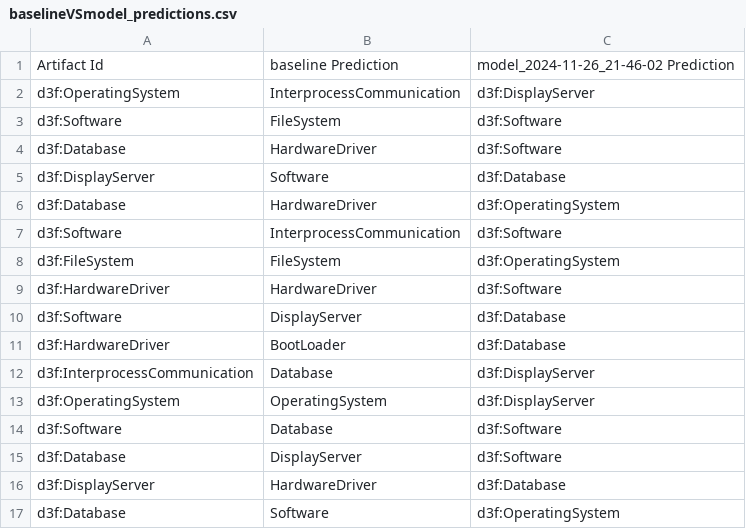
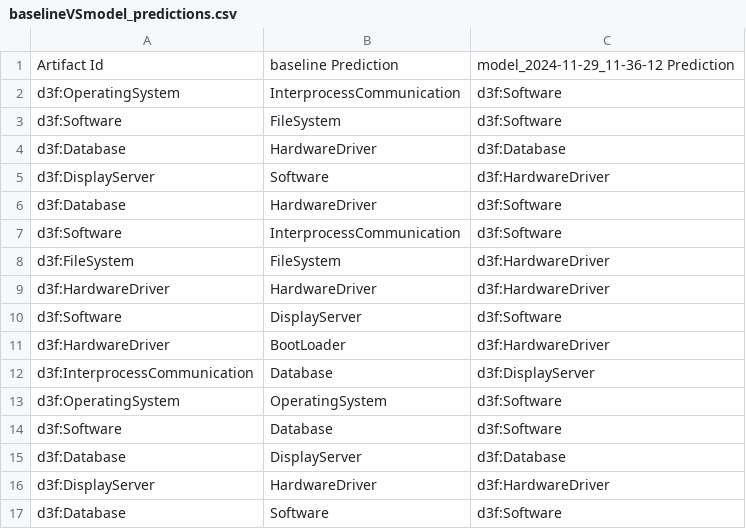
Before and after one commit to tamaricoh/AccentureProject, a CSV file: baselineVSmodel_predictions.csv, drawn as a sheet.

Commit message:
Added seed to generate deterministic model predictions and export results to CSV.

```diff
--- a/baselineVSmodel_predictions.csv
+++ b/baselineVSmodel_predictions.csv
@@ -1,17 +1,17 @@
-Artifact Id,baseline Prediction,model_2024-11-26_21-46-02 Prediction
-d3f:OperatingSystem,InterprocessCommunication,d3f:DisplayServer
+Artifact Id,baseline Prediction,model_2024-11-29_11-36-12 Prediction
+d3f:OperatingSystem,InterprocessCommunication,d3f:Software
 d3f:Software,FileSystem,d3f:Software
+d3f:Database,HardwareDriver,d3f:Database
+d3f:DisplayServer,Software,d3f:HardwareDriver
 d3f:Database,HardwareDriver,d3f:Software
-d3f:DisplayServer,Software,d3f:Database
-d3f:Database,HardwareDriver,d3f:OperatingSystem
 d3f:Software,InterprocessCommunication,d3f:Software
-d3f:FileSystem,FileSystem,d3f:OperatingSystem
-d3f:HardwareDriver,HardwareDriver,d3f:Software
-d3f:Software,DisplayServer,d3f:Database
-d3f:HardwareDriver,BootLoader,d3f:Database
+d3f:FileSystem,FileSystem,d3f:HardwareDriver
+d3f:HardwareDriver,HardwareDriver,d3f:HardwareDriver
+d3f:Software,DisplayServer,d3f:Software
+d3f:HardwareDriver,BootLoader,d3f:HardwareDriver
 d3f:InterprocessCommunication,Database,d3f:DisplayServer
-d3f:OperatingSystem,OperatingSystem,d3f:DisplayServer
+d3f:OperatingSystem,OperatingSystem,d3f:Software
 d3f:Software,Database,d3f:Software
-d3f:Database,DisplayServer,d3f:Software
-d3f:DisplayServer,HardwareDriver,d3f:Database
-d3f:Database,Software,d3f:OperatingSystem
+d3f:Database,DisplayServer,d3f:Database
+d3f:DisplayServer,HardwareDriver,d3f:HardwareDriver
+d3f:Database,Software,d3f:Software
```
